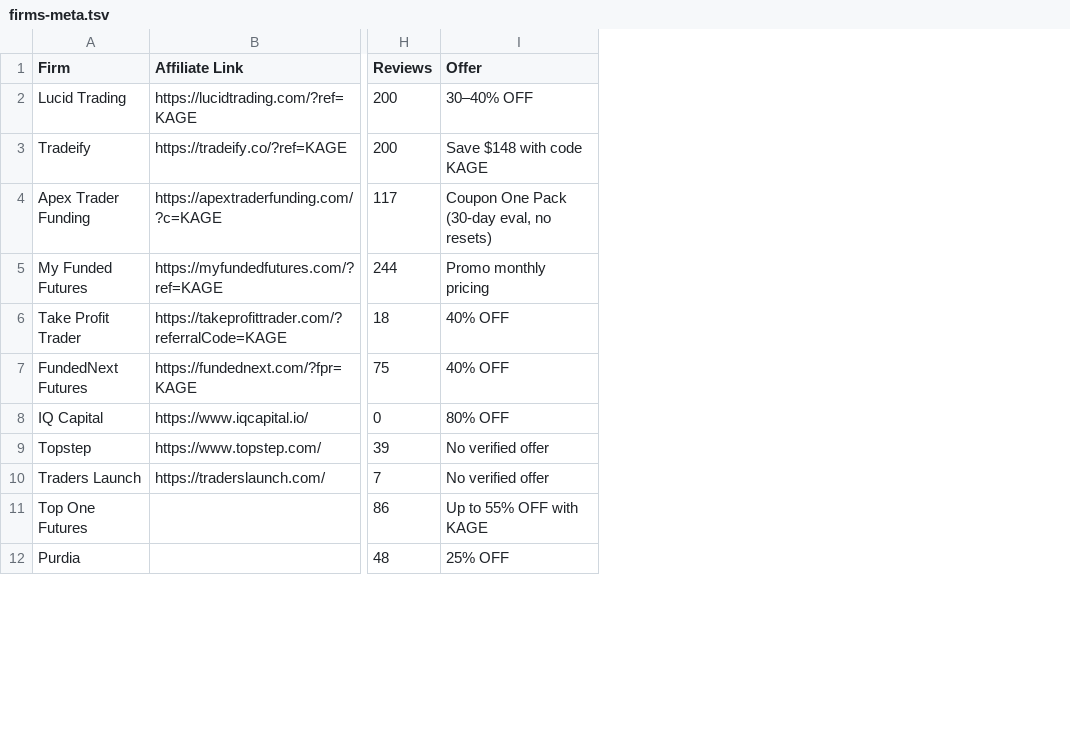
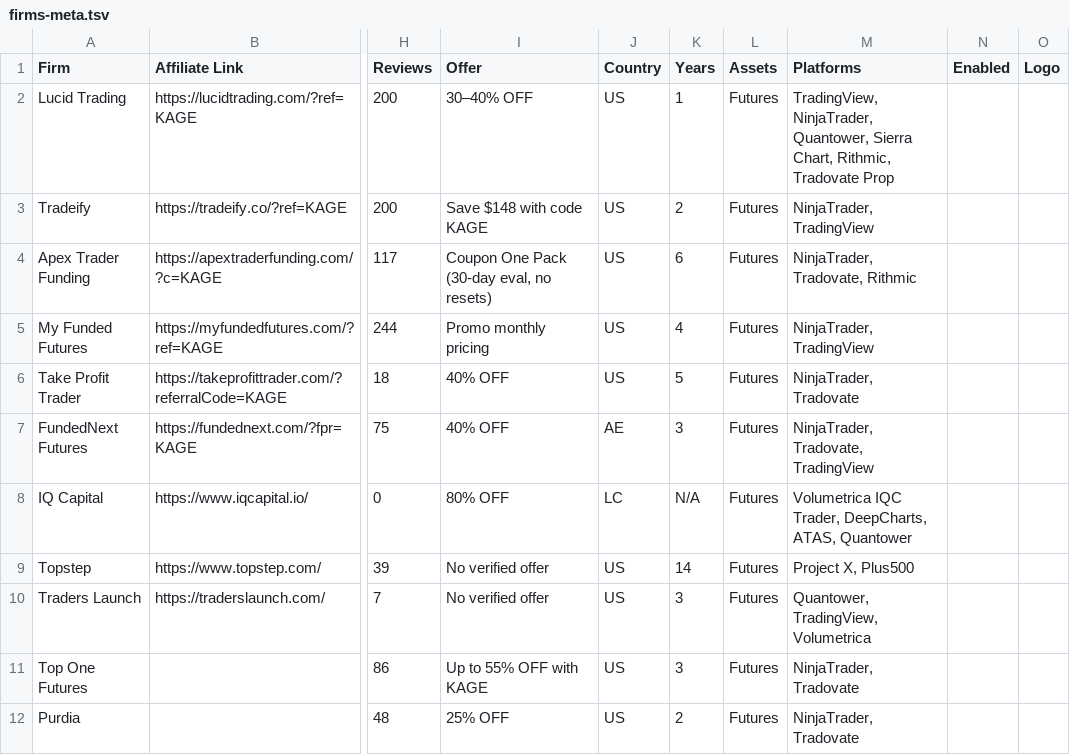
Before and after one commit to Visdom04/propfirm-genie, a TSV file: scripts/firms-meta.tsv, drawn as a sheet; only a part is shown, gaps mark what is left out; the diff names each change by its address in the sheet, - before the commit and + after, or states it on an @@ line.

```diff
--- a/scripts/firms-meta.tsv
+++ b/scripts/firms-meta.tsv
+column J (Country), rows 2-12: US | US | US | US | US | AE | LC | US | US | US | US
+column K (Years), rows 2-12: 1 | 2 | 6 | 4 | 5 | 3 | N/A | 14 | 3 | 3 | 2
+column L (Assets), rows 2-12: all Futures
+column M (Platforms), rows 2-12: TradingView, NinjaTrader, Quantower, Sierra Chart, Rithmic, Tradovate Prop | NinjaTrader, TradingView | NinjaTrader, Tradovate, Rithmic | NinjaTrader, TradingView | NinjaTrader, Tradovate | NinjaTrader, Tradovate, TradingView | Volumetrica IQC Trader, DeepCharts, ATAS, Quantower | Project X, Plus500 | Quantower, TradingView, Volumetrica | NinjaTrader, Tradovate | NinjaTrader, Tradovate
+column N (Enabled), empty
+column O (Logo), empty
```
Also changed, not shown: 21 other files.
